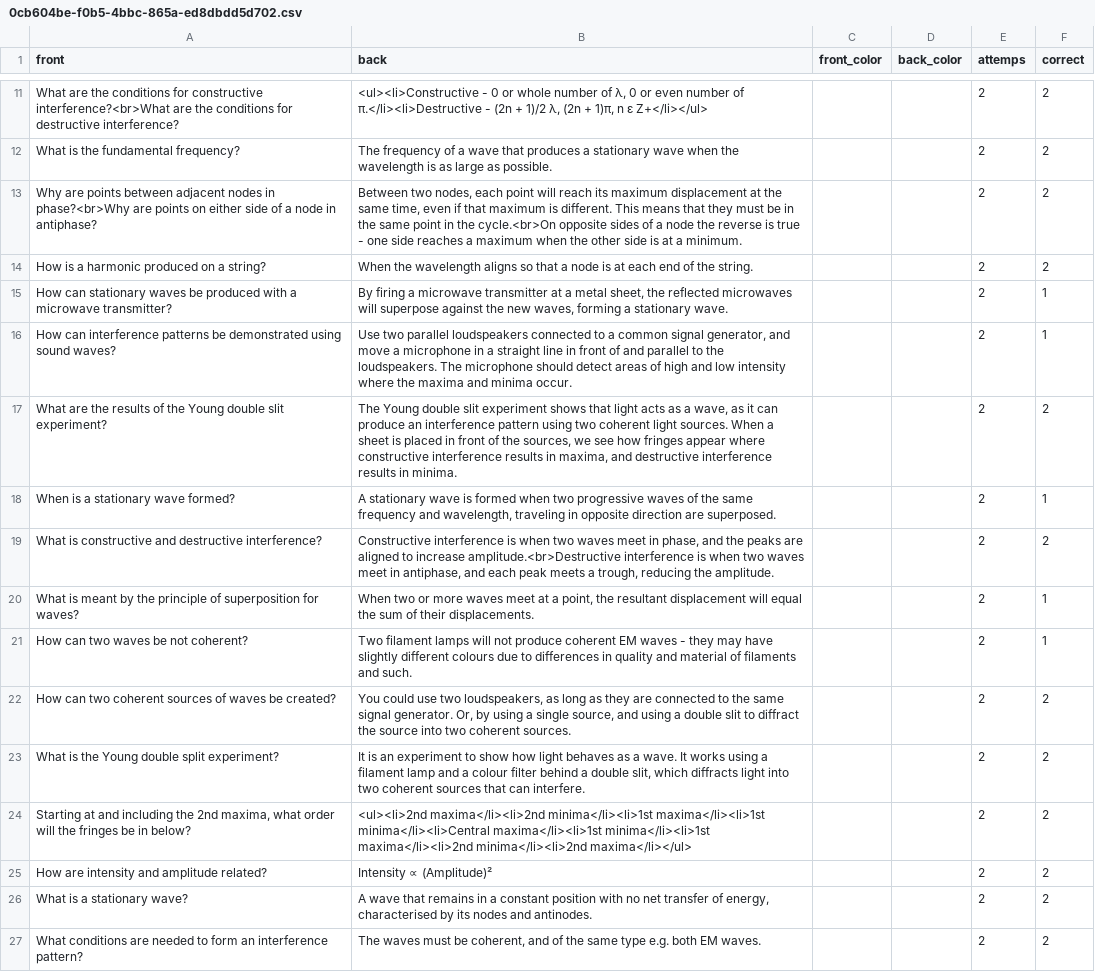
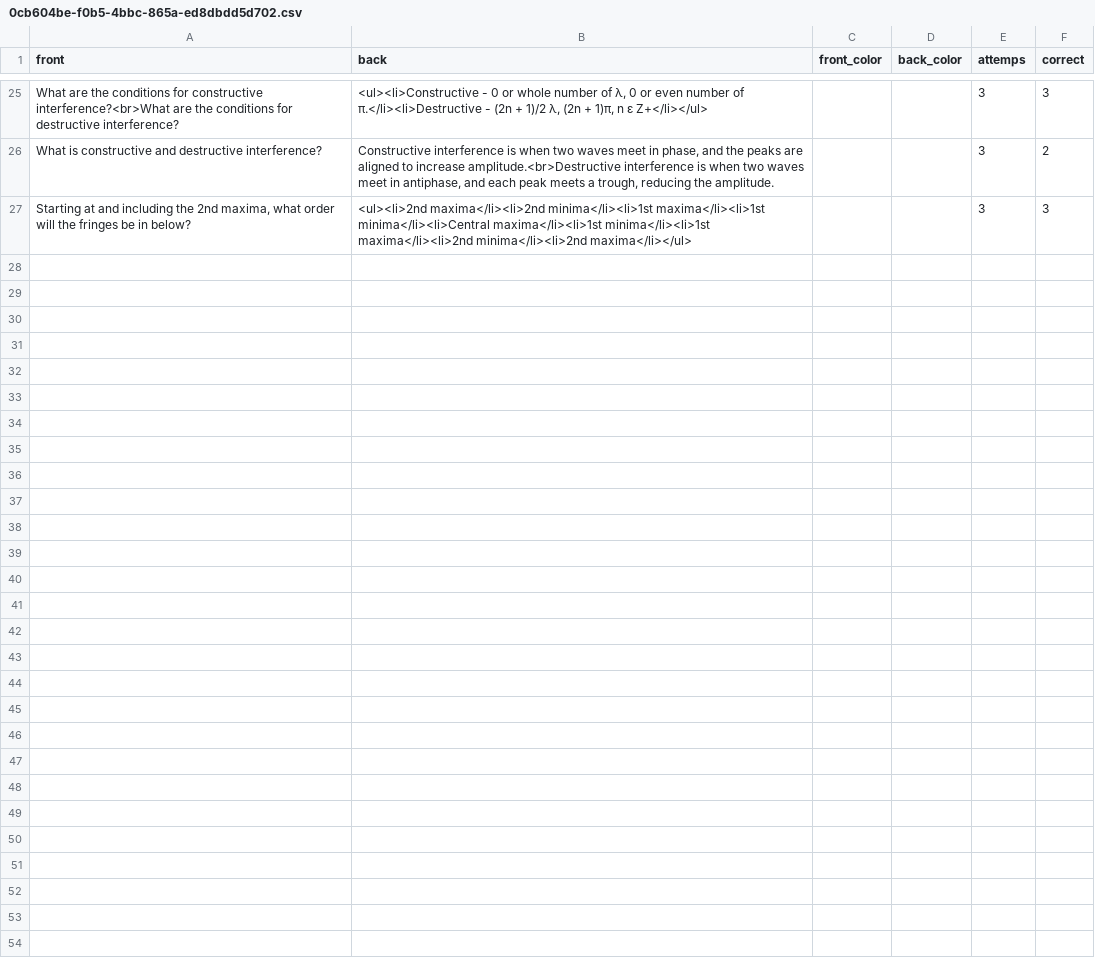
Before and after one commit to jcowdells/AceOfGrades, a CSV file: cards/packs/0cb604be-f0b5-4bbc-865a-ed8dbdd5d702.csv, drawn as a sheet; only a part is shown, gaps mark what is left out; removed rows and columns are numbered as before the commit, all else as after; the diff covers the shown part only; the diff names each change by its address in the sheet, - before the commit and + after, or states it on an @@ line.

```diff
--- a/cards/packs/0cb604be-f0b5-4bbc-865a-ed8dbdd5d702.csv
+++ b/cards/packs/0cb604be-f0b5-4bbc-865a-ed8dbdd5d702.csv
-E25 (attemps): 2
+E25 (attemps): 3
-F25 (correct): 2
+F25 (correct): 3
-row 12: What is the fundamental frequency? | The frequency of a wave that produces a stationary wave when the wavelength is as large as possible. |  |  | 2 | 2
-row 13: Why are points between adjacent nodes in phase?<br>Why are points on either side of a node in antiphase? | Between two nodes, each point will reach its maximum displacement at the same time, even if that maximum is different. This means that they must be in the same point in the cycle.<br>On opposite sides of a node the reverse is true - one side reaches a maximum when the other side is at a minimum. |  |  | 2 | 2
-row 14: How is a harmonic produced on a string? | When the wavelength aligns so that a node is at each end of the string. |  |  | 2 | 2
-row 15: How can stationary waves be produced with a microwave transmitter? | By firing a microwave transmitter at a metal sheet, the reflected microwaves will superpose against the new waves, forming a stationary wave. |  |  | 2 | 1
-row 16: How can interference patterns be demonstrated using sound waves? | Use two parallel loudspeakers connected to a common signal generator, and move a microphone in a straight line in front of and parallel to the loudspeakers. The microphone should detect areas of high and low intensity where the maxima and minima occur. |  |  | 2 | 1
-row 17: What are the results of the Young double slit experiment? | The Young double slit experiment shows that light acts as a wave, as it can produce an interference pattern using two coherent light sources. When a sheet is placed in front of the sources, we see how fringes appear where constructive interference results in maxima, and destructive interference results in minima. |  |  | 2 | 2
-row 18: When is a stationary wave formed? | A stationary wave is formed when two progressive waves of the same frequency and wavelength, traveling in opposite direction are superposed. |  |  | 2 | 1
-E26 (attemps): 2
+E26 (attemps): 3
-row 20: What is meant by the principle of superposition for waves? | When two or more waves meet at a point, the resultant displacement will equal the sum of their displacements. |  |  | 2 | 1
-row 21: How can two waves be not coherent? | Two filament lamps will not produce coherent EM waves - they may have slightly different colours due to differences in quality and material of filaments and such. |  |  | 2 | 1
-row 22: How can two coherent sources of waves be created? | You could use two loudspeakers, as long as they are connected to the same signal generator. Or, by using a single source, and using a double slit to diffract the source into two coherent sources. |  |  | 2 | 2
-row 23: What is the Young double split experiment? | It is an experiment to show how light behaves as a wave. It works using a filament lamp and a colour filter behind a double slit, which diffracts light into two coherent sources that can interfere. |  |  | 2 | 2
-E27 (attemps): 2
+E27 (attemps): 3
-F27 (correct): 2
+F27 (correct): 3
-row 25: How are intensity and amplitude related? | Intensity ∝ (Amplitude)² |  |  | 2 | 2
-row 26: What is a stationary wave? | A wave that remains in a constant position with no net transfer of energy, characterised by its nodes and antinodes. |  |  | 2 | 2
-row 27: What conditions are needed to form an interference pattern? | The waves must be coherent, and of the same type e.g. both EM waves. |  |  | 2 | 2
```
Also changed, not shown: 18 added rows, 4 removed rows and 10 edited cells elsewhere in this file, cards/packs.csv, cards/packs/132e9a5c-7308-425c-8518-3a54278e354e.csv, 9 other files.
